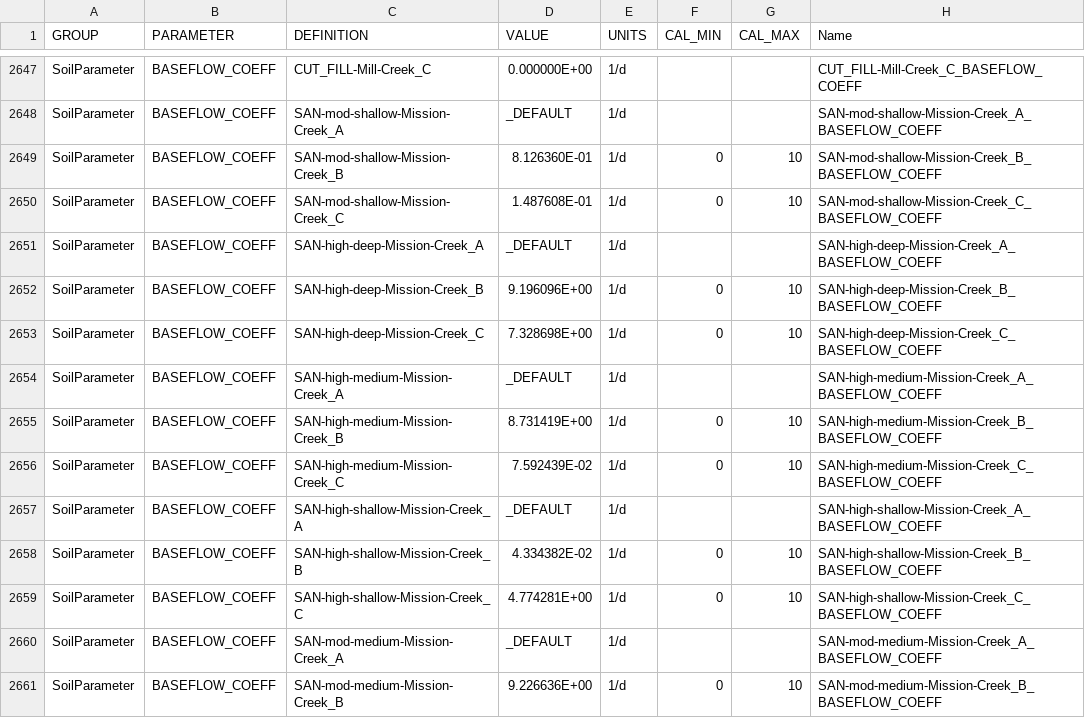
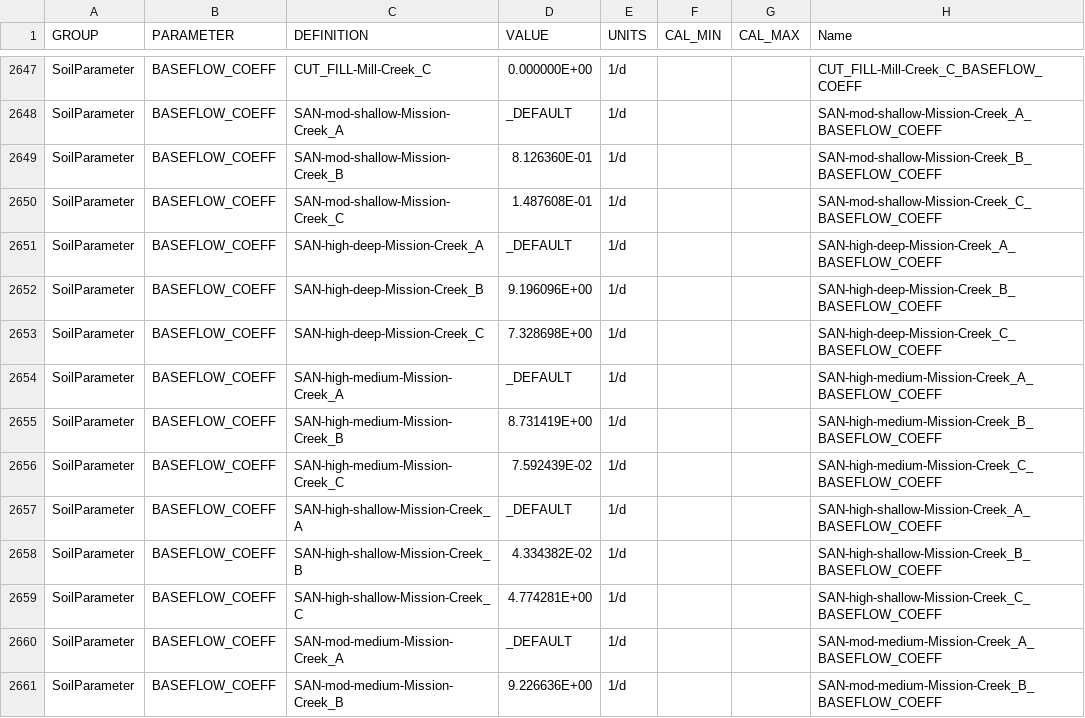
Before and after one commit to Okanagan-Basin-Water-Board/obwb-hydro-modelling, a CSV file: input-data/raw/parameter-codes/RVP-Template.csv, drawn as a sheet; only a part is shown, gaps mark what is left out; the diff covers the shown part only.

Commit message:
RVP-Template.csv updated as per the rvp-template-residual-updator.R script

```diff
--- a/input-data/raw/parameter-codes/RVP-Template.csv
+++ b/input-data/raw/parameter-codes/RVP-Template.csv
@@ -2648,14 +2648,14 @@ SoilParameter,BASEFLOW_COEFF,CUT_FILL-Mill-Creek_C,0.000000E+00,1/d,,,CUT_FILL-M
 SoilParameter,BASEFLOW_COEFF,SAN-mod-shallow-Mission-Creek_A,_DEFAULT,1/d,,,SAN-mod-shallow-Mission-Creek_A_BASEFLOW_COEFF
-SoilParameter,BASEFLOW_COEFF,SAN-mod-shallow-Mission-Creek_B,8.126360E-01,1/d,0,10,SAN-mod-shallow-Mission-Creek_B_BASEFLOW_COEFF
-SoilParameter,BASEFLOW_COEFF,SAN-mod-shallow-Mission-Creek_C,1.487608E-01,1/d,0,10,SAN-mod-shallow-Mission-Creek_C_BASEFLOW_COEFF
+SoilParameter,BASEFLOW_COEFF,SAN-mod-shallow-Mission-Creek_B,8.126360E-01,1/d,,,SAN-mod-shallow-Mission-Creek_B_BASEFLOW_COEFF
+SoilParameter,BASEFLOW_COEFF,SAN-mod-shallow-Mission-Creek_C,1.487608E-01,1/d,,,SAN-mod-shallow-Mission-Creek_C_BASEFLOW_COEFF
 SoilParameter,BASEFLOW_COEFF,SAN-high-deep-Mission-Creek_A,_DEFAULT,1/d,,,SAN-high-deep-Mission-Creek_A_BASEFLOW_COEFF
-SoilParameter,BASEFLOW_COEFF,SAN-high-deep-Mission-Creek_B,9.196096E+00,1/d,0,10,SAN-high-deep-Mission-Creek_B_BASEFLOW_COEFF
-SoilParameter,BASEFLOW_COEFF,SAN-high-deep-Mission-Creek_C,7.328698E+00,1/d,0,10,SAN-high-deep-Mission-Creek_C_BASEFLOW_COEFF
+SoilParameter,BASEFLOW_COEFF,SAN-high-deep-Mission-Creek_B,9.196096E+00,1/d,,,SAN-high-deep-Mission-Creek_B_BASEFLOW_COEFF
+SoilParameter,BASEFLOW_COEFF,SAN-high-deep-Mission-Creek_C,7.328698E+00,1/d,,,SAN-high-deep-Mission-Creek_C_BASEFLOW_COEFF
 SoilParameter,BASEFLOW_COEFF,SAN-high-medium-Mission-Creek_A,_DEFAULT,1/d,,,SAN-high-medium-Mission-Creek_A_BASEFLOW_COEFF
-SoilParameter,BASEFLOW_COEFF,SAN-high-medium-Mission-Creek_B,8.731419E+00,1/d,0,10,SAN-high-medium-Mission-Creek_B_BASEFLOW_COEFF
-SoilParameter,BASEFLOW_COEFF,SAN-high-medium-Mission-Creek_C,7.592439E-02,1/d,0,10,SAN-high-medium-Mission-Creek_C_BASEFLOW_COEFF
+SoilParameter,BASEFLOW_COEFF,SAN-high-medium-Mission-Creek_B,8.731419E+00,1/d,,,SAN-high-medium-Mission-Creek_B_BASEFLOW_COEFF
+SoilParameter,BASEFLOW_COEFF,SAN-high-medium-Mission-Creek_C,7.592439E-02,1/d,,,SAN-high-medium-Mission-Creek_C_BASEFLOW_COEFF
 SoilParameter,BASEFLOW_COEFF,SAN-high-shallow-Mission-Creek_A,_DEFAULT,1/d,,,SAN-high-shallow-Mission-Creek_A_BASEFLOW_COEFF
-SoilParameter,BASEFLOW_COEFF,SAN-high-shallow-Mission-Creek_B,4.334382E-02,1/d,0,10,SAN-high-shallow-Mission-Creek_B_BASEFLOW_COEFF
-SoilParameter,BASEFLOW_COEFF,SAN-high-shallow-Mission-Creek_C,4.774281E+00,1/d,0,10,SAN-high-shallow-Mission-Creek_C_BASEFLOW_COEFF
+SoilParameter,BASEFLOW_COEFF,SAN-high-shallow-Mission-Creek_B,4.334382E-02,1/d,,,SAN-high-shallow-Mission-Creek_B_BASEFLOW_COEFF
+SoilParameter,BASEFLOW_COEFF,SAN-high-shallow-Mission-Creek_C,4.774281E+00,1/d,,,SAN-high-shallow-Mission-Creek_C_BASEFLOW_COEFF
 SoilParameter,BASEFLOW_COEFF,SAN-mod-medium-Mission-Creek_A,_DEFAULT,1/d,,,SAN-mod-medium-Mission-Creek_A_BASEFLOW_COEFF
-SoilParameter,BASEFLOW_COEFF,SAN-mod-medium-Mission-Creek_B,9.226636E+00,1/d,0,10,SAN-mod-medium-Mission-Creek_B_BASEFLOW_COEFF
+SoilParameter,BASEFLOW_COEFF,SAN-mod-medium-Mission-Creek_B,9.226636E+00,1/d,,,SAN-mod-medium-Mission-Creek_B_BASEFLOW_COEFF
```
Also changed, not shown: 173 edited cells elsewhere in this file.
